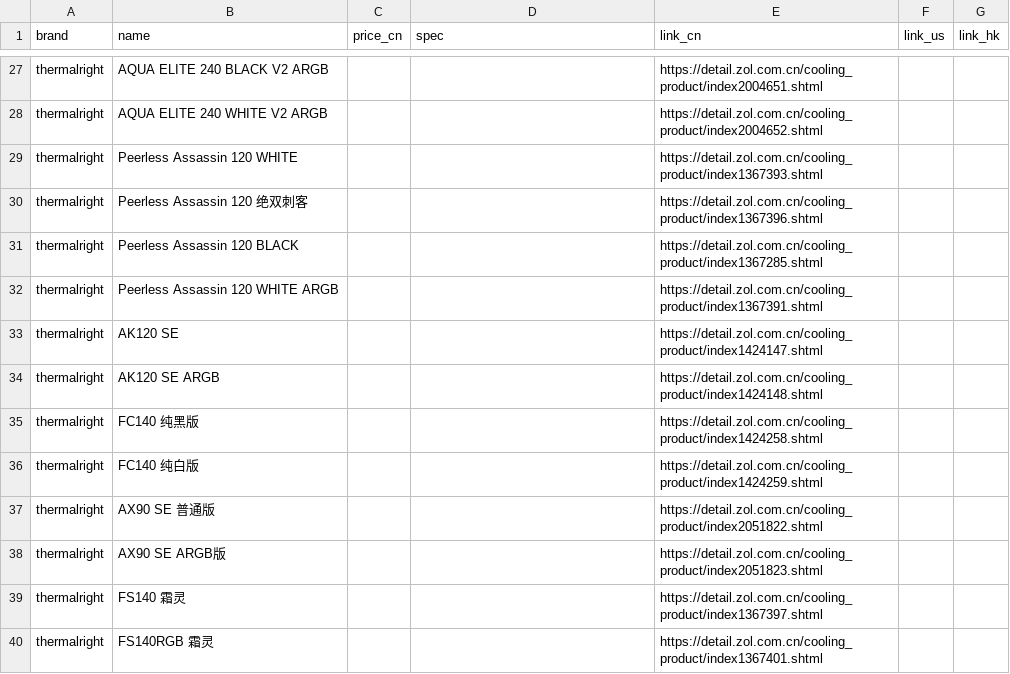
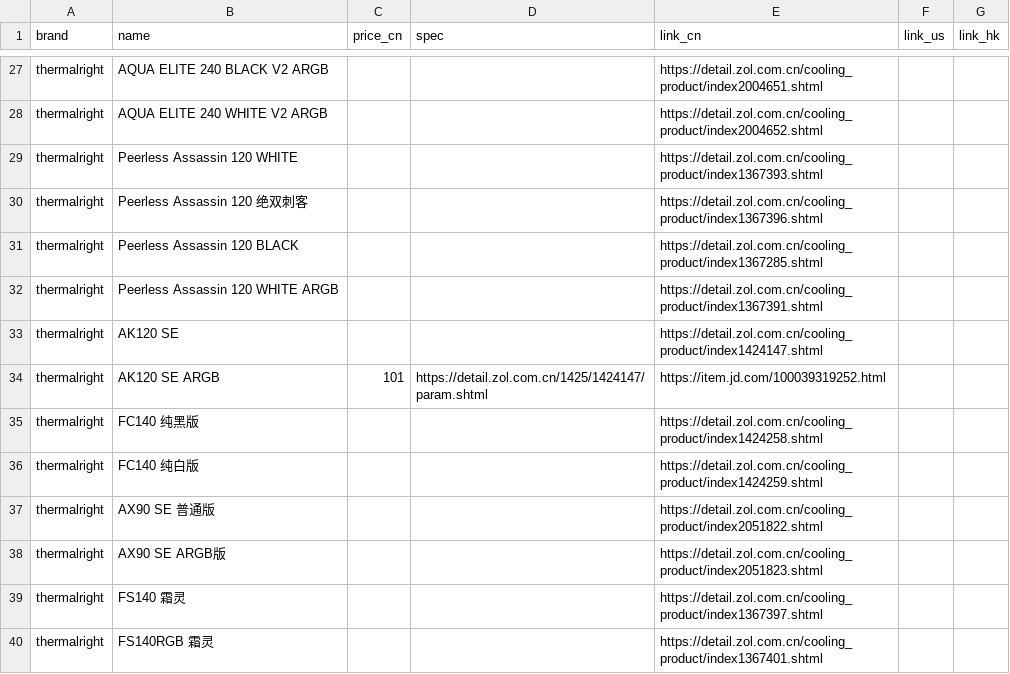
Before and after one commit to hycmatthew/GoColly, a CSV file: src/res/coolerdata.csv, drawn as a sheet; only a part is shown, gaps mark what is left out.

Commit message:
update cooler logic

```diff
--- a/src/res/coolerdata.csv
+++ b/src/res/coolerdata.csv
@@ -33,3 +33,3 @@ thermalright,Peerless Assassin 120 WHITE ARGB,,,https://detail.zol.com.cn/coolin
 thermalright,AK120 SE,,,https://detail.zol.com.cn/cooling_product/index1424147.shtml,,
-thermalright,AK120 SE ARGB,,,https://detail.zol.com.cn/cooling_product/index1424148.shtml,,
+thermalright,AK120 SE ARGB,101,https://detail.zol.com.cn/1425/1424147/param.shtml,https://item.jd.com/100039319252.html,,
 thermalright,FC140 纯黑版,,,https://detail.zol.com.cn/cooling_product/index1424258.shtml,,
```
Also changed, not shown: 4 other files.
